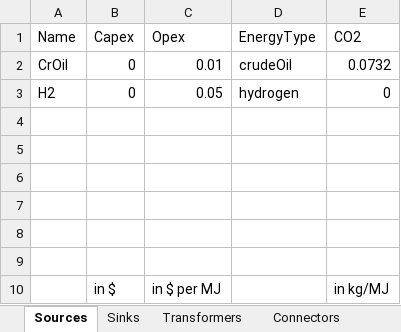
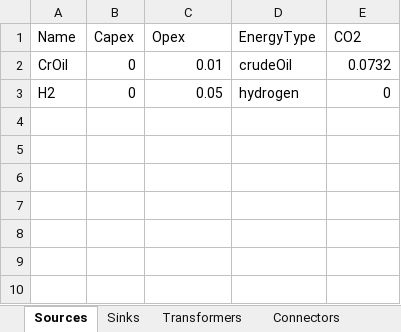
Before and after one commit to jtrobinson57/fscmodel-monte-carlo, an Excel workbook: input.xlsx, sheet Sources, drawn as a sheet; values as stored, in another font and other column widths than the file's, no borders; the diff names each change by its address in the sheet, - before the commit and + after, or states it on an @@ line.

```diff
--- a/input.xlsx (sheet Sources)
+++ b/input.xlsx (sheet Sources)
-row 4: (empty)
-row 5: (empty)
-row 6: (empty)
-row 7: (empty)
-row 8: (empty)
-row 9: (empty)
-row 10:  | in $ | in $ per MJ |  | in kg/MJ
```
Also changed, not shown: sheet Sinks, sheet Transformers, 1 other file.
